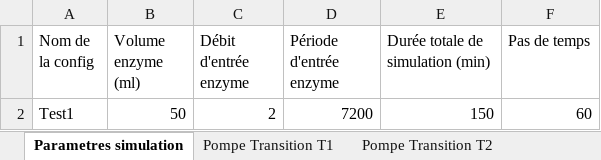
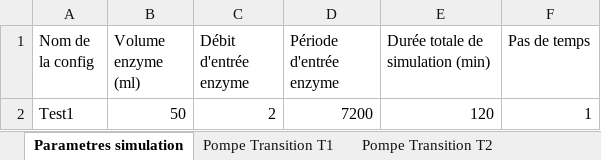
Before and after one commit to lucas44d/RTD_Modelisation, an Excel workbook: resources/data_import.xlsx, sheet Parametres simulation, drawn as a sheet; values as stored, in another font and other column widths than the file's, no borders; the diff names each change by its address in the sheet, - before the commit and + after, or states it on an @@ line.

```diff
--- a/resources/data_import.xlsx (sheet Parametres simulation)
+++ b/resources/data_import.xlsx (sheet Parametres simulation)
-E2 (Durée totale de simulation (min)): 150
+E2 (Durée totale de simulation (min)): 120
-F2 (Pas de temps): 60
+F2 (Pas de temps): 1
```
Also changed, not shown: sheet Particules, sheet Parametres repas, 3 other files.
